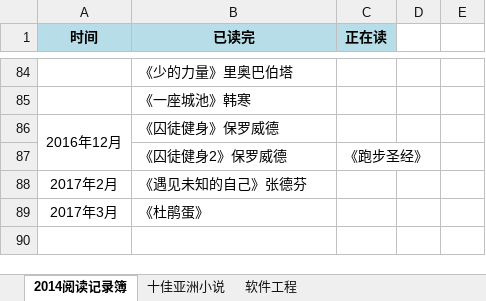
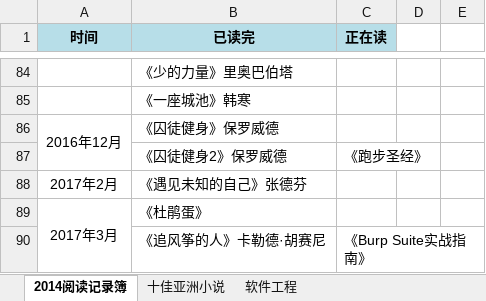
Before and after one commit to FutureFackbook/MyReadRecord, an Excel workbook: ReadRecord.xlsx, sheet 2014阅读记录簿, drawn as a sheet; only a part is shown, gaps mark what is left out; values as stored, in another font and other column widths than the file's, no borders; the diff names each change by its address in the sheet, - before the commit and + after, or states it on an @@ line.

Commit message:
追风筝的人 卡勒德胡赛尼

```diff
--- a/ReadRecord.xlsx (sheet 2014阅读记录簿)
+++ b/ReadRecord.xlsx (sheet 2014阅读记录簿)
+A89:A90 merged
+row 90:  | 《追风筝的人》卡勒德·胡赛尼 | 《Burp Suite实战指南》
```
Also changed, not shown: 1 other file.
